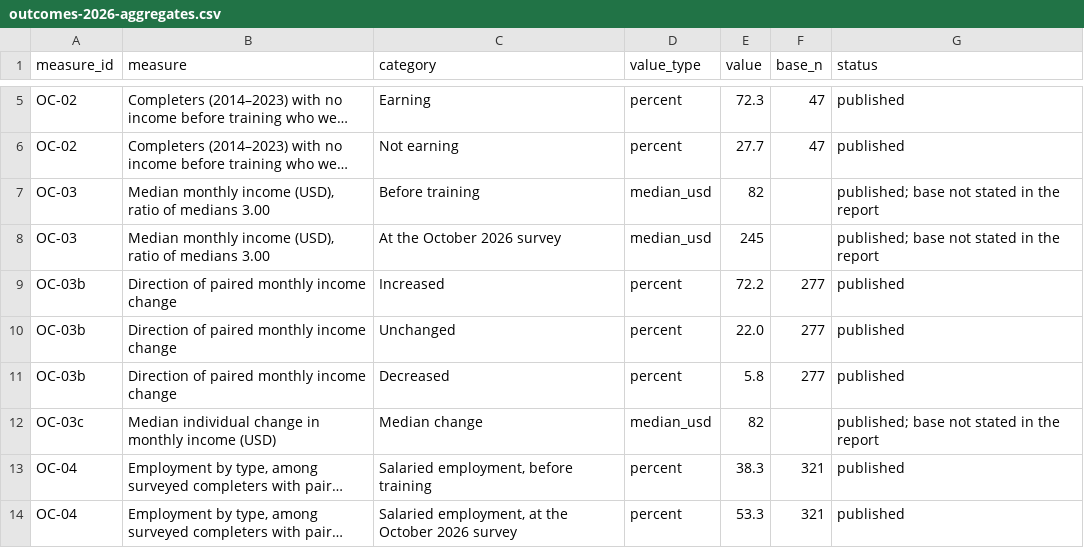
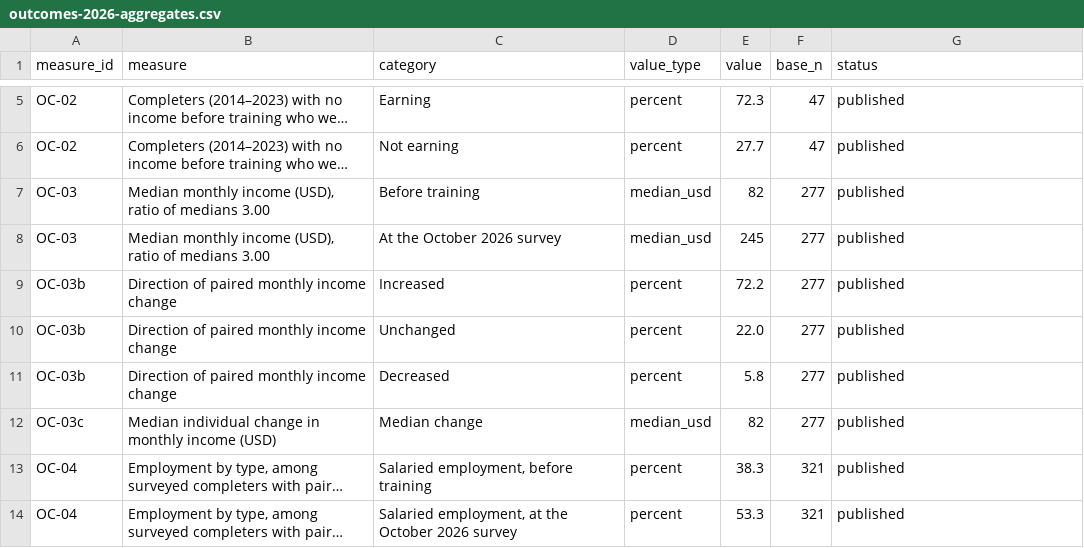
Before and after one commit to ctjobready/ctg, a CSV file: public/data/outcomes-2026-aggregates.csv, drawn as a sheet; only a part is shown, gaps mark what is left out; long unchanged cells end in …; the diff names each change by its address in the sheet, - before the commit and + after, or states it on an @@ line.

```diff
--- a/public/data/outcomes-2026-aggregates.csv
+++ b/public/data/outcomes-2026-aggregates.csv
-F7:F8 (base_n): (empty)
+F7:F8 (base_n): 277
-G7:G8 (status): published; base not stated in the report
+G7:G8 (status): published
-F12 (base_n): (empty)
+F12 (base_n): 277
-G12 (status): published; base not stated in the report
+G12 (status): published
```
Also changed, not shown: 19 other files.
